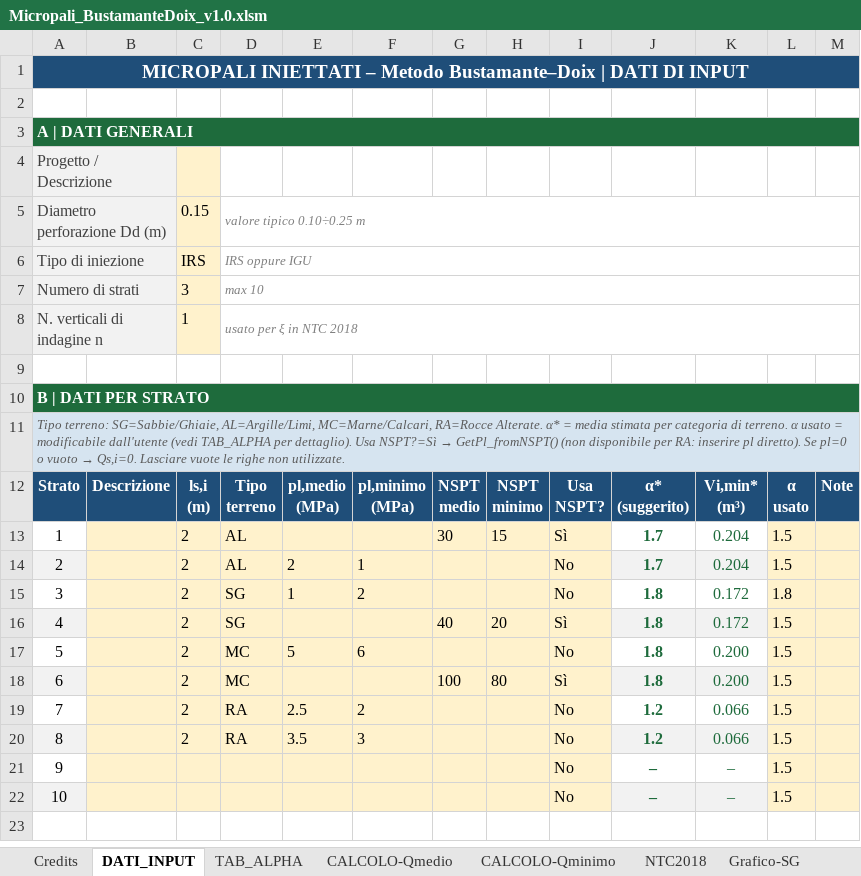
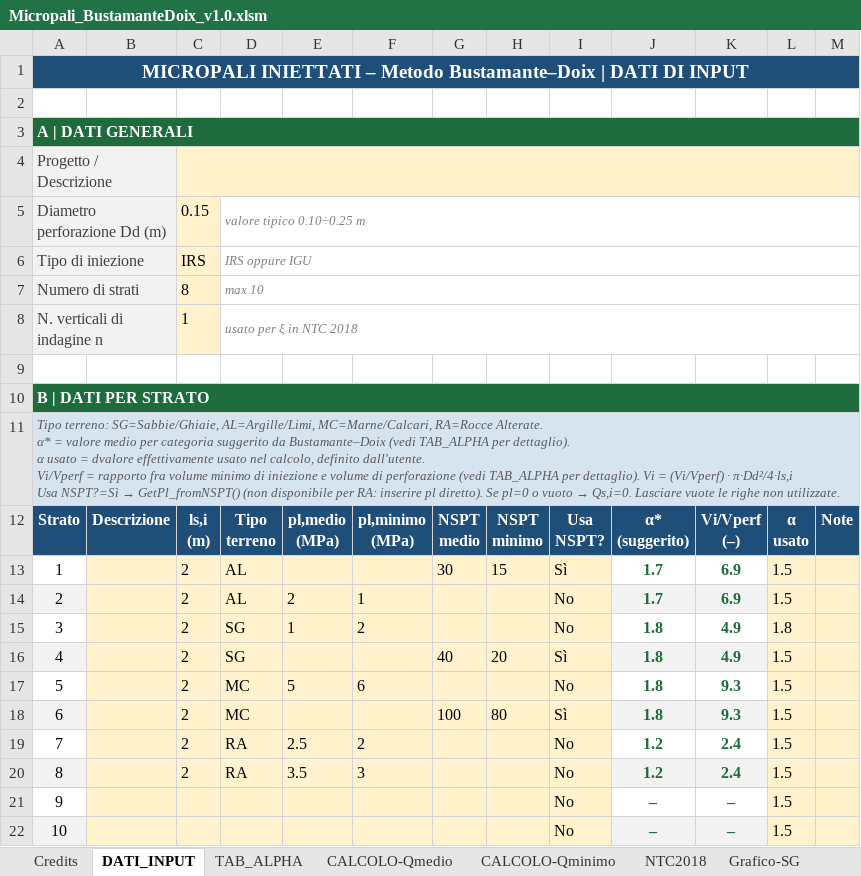
Before and after one commit to FraJoMen/franciscojmendez_Risorse, an Excel workbook: articolo_04_micropali/Micropali_BustamanteDoix_v1.0.xlsm, sheet DATI_INPUT, drawn as a sheet; values as stored, in another font and other column widths than the file's, no borders; ↵ is a line break in a cell; the diff names each change by its address in the sheet, - before the commit and + after, or states it on an @@ line.

```diff
--- a/articolo_04_micropali/Micropali_BustamanteDoix_v1.0.xlsm (sheet DATI_INPUT)
+++ b/articolo_04_micropali/Micropali_BustamanteDoix_v1.0.xlsm (sheet DATI_INPUT)
+C4:M4 merged
-D4:M4 fill: none
+D4:M4 fill: #FFF2CC
-C7: 3
+C7: 8
-A11: …α* = media stimata per categoria di terreno. α usato = modificabile dall'utente (vedi TAB_ALPHA per dettaglio). Usa NSPT?=Sì…
+A11: …α* = valore medio per categoria suggerito da Bustamante–Doix (vedi TAB_ALPHA per dettaglio). ↵ α usato = dvalore effettivamente usato nel calcolo, definito dall'utente. ↵ Vi/Vperf = rapporto fra volume minimo di iniezione e volume di perforazione (vedi TAB_ALPHA per dettaglio). Vi = (Vi/Vperf) · π·Dd²/4·ls,i ↵ Usa NSPT?=Sì…
-K12: Vi,min* ↵ (m³)
+K12: Vi/Vperf ↵ (–)
-K13:K14: 0.204
+K13:K14: 6.9
-K13:K22 bold: off
+K13:K22 bold: on
-K15:K16: 0.172
+K15:K16: 4.9
-K17:K18: 0.200
+K17:K18: 9.3
-K19:K20: 0.066
+K19:K20: 2.4
```
Also changed, not shown: sheet TAB_ALPHA, charts or pictures, articolo_04_micropali/Micropali_BustamanteDoix_v1.0.xlsx, 2 other files.
